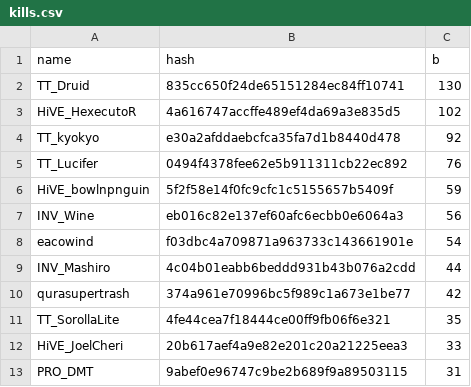
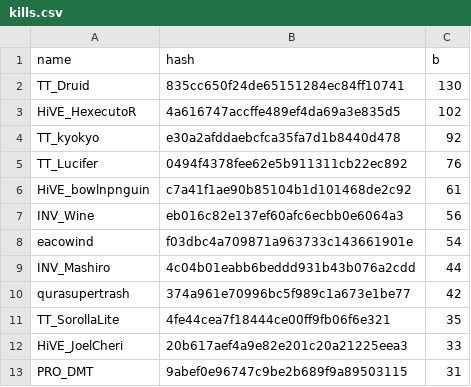
Before and after one commit to catalystblack/catalystblack.github.io, a CSV file: csv/eventide/kills.csv, drawn as a sheet; only a part is shown.

```diff
--- a/csv/eventide/kills.csv
+++ b/csv/eventide/kills.csv
@@ -5,3 +5,3 @@ TT_kyokyo,e30a2afddaebcfca35fa7d1b8440d478,92
 TT_Lucifer,0494f4378fee62e5b911311cb22ec892,76
-HiVE_bowlnpnguin,5f2f58e14f0fc9cfc1c5155657b5409f,59
+HiVE_bowlnpnguin,c7a41f1ae90b85104b1d101468de2c92,61
 INV_Wine,eb016c82e137ef60afc6ecbb0e6064a3,56
```
Also changed, not shown: csv/data.csv, csv/eventide/score.csv, 2 other files.
